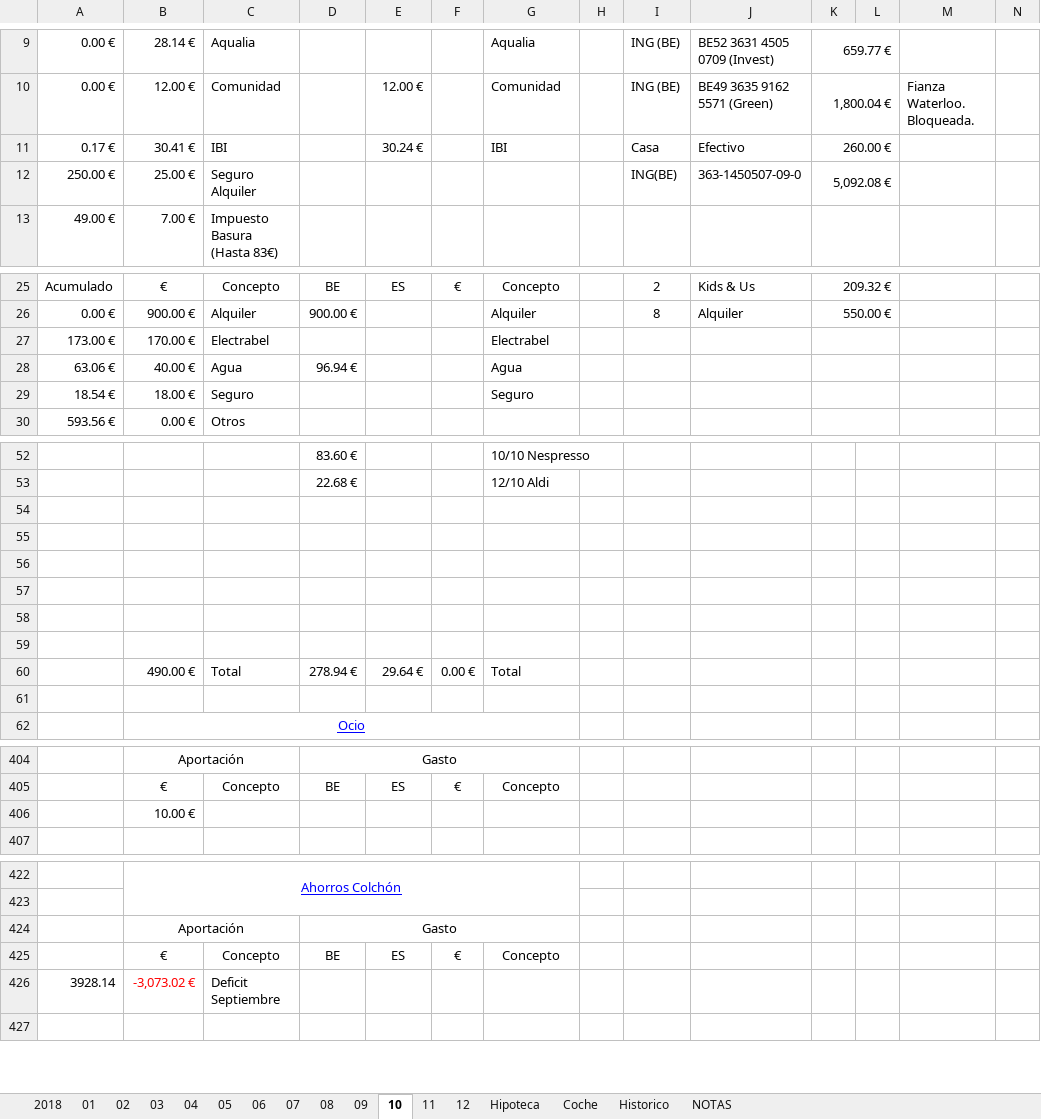
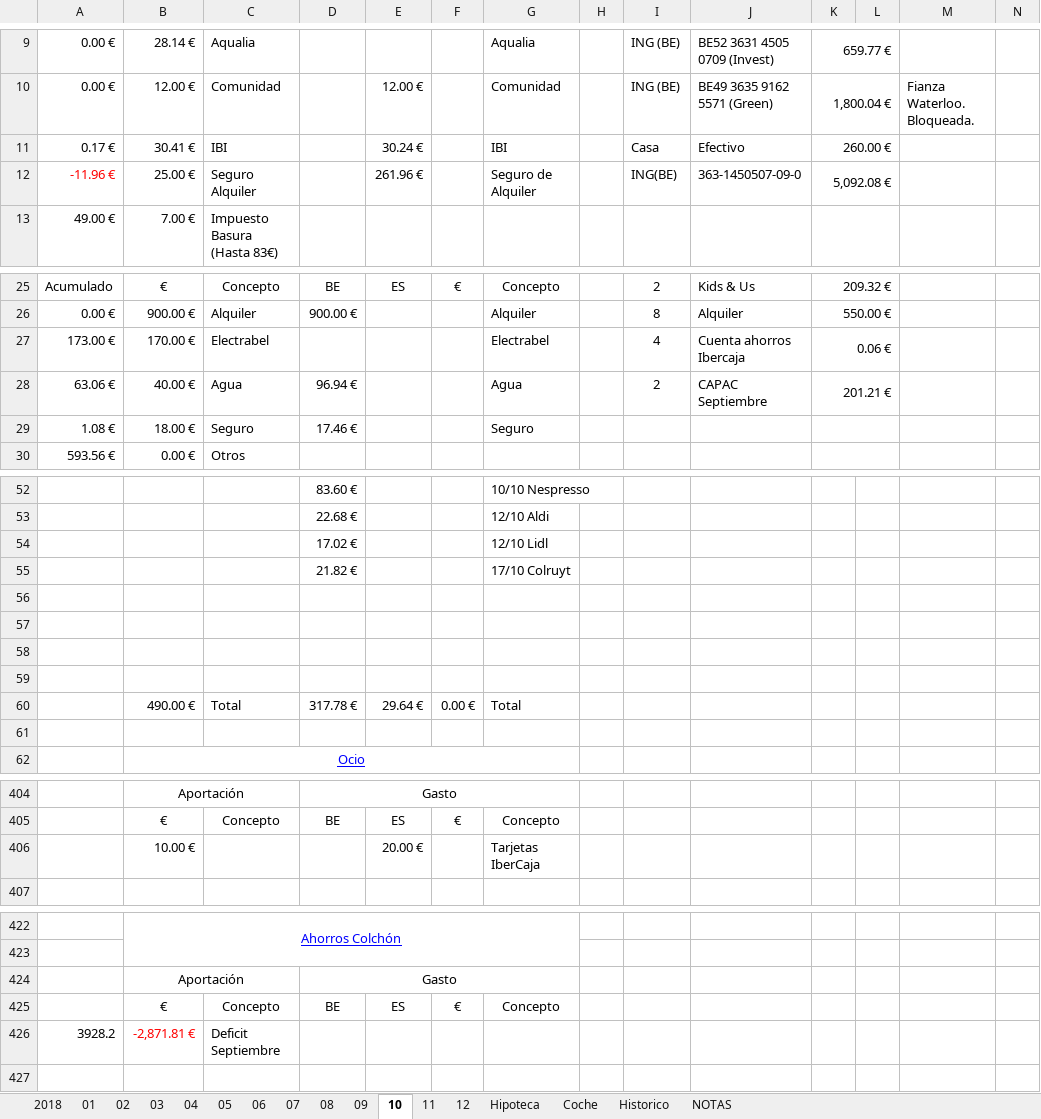
Before and after one commit to mrojassuarez/MRS_Manager, an Excel workbook: 2018/2018.xlsx, sheet 10, drawn as a sheet; only a part is shown, gaps mark what is left out; values as stored, in another font and other column widths than the file's, no borders; removed rows and columns are numbered as before the commit, all else as after; rows hold the shown columns only; the diff covers the shown part only; the diff names each change by its address in the sheet, - before the commit and + after, or states it on an @@ line.

```diff
--- a/2018/2018.xlsx (sheet 10)
+++ b/2018/2018.xlsx (sheet 10)
-A12: 250.00 €
+A12: -11.96 €
-A12 text colour: black
+A12 text colour: #FF0000
-E12: (empty)
+E12: 261.96 €
-G12: (empty)
+G12: Seguro de Alquiler
-I27: (empty)
+I27: 4
-J27: (empty)
+J27: Cuenta ahorros Ibercaja
-K27: (empty)
+K27: 0.06 €
-I28: (empty)
+I28: 2
-J28: (empty)
+J28: CAPAC Septiembre
-K28: (empty)
+K28: 201.21 €
-A29: 18.54 €
+A29: 1.08 €
-D29: (empty)
+D29: 17.46 €
+row 54:  |  |  | 17.02 € |  |  | 12/10 Lidl
+row 55:  |  |  | 21.82 € |  |  | 17/10 Colruyt
-row 58: (empty)
-row 59: (empty)
-D60: 278.94 €
+D60: 317.78 €
-row 406:  | 10.00 €
+row 406:  | 10.00 € |  |  | 20.00 € |  | Tarjetas IberCaja
-row 426: 3928.14 | -3,073.02 € | Deficit Septiembre
+row 426: 3928.2 | -2,871.81 € | Deficit Septiembre
```
Also changed, not shown: 3 added rows, 3 removed rows and 11 edited cells elsewhere in this sheet, sheet 2018, sheet 12, sheet 11, sheet NOTAS, Redmine_Manager.xlsx.
